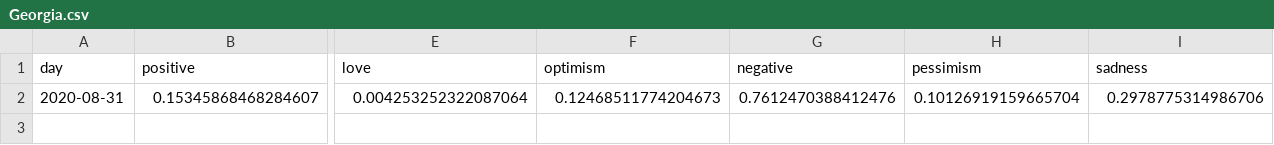
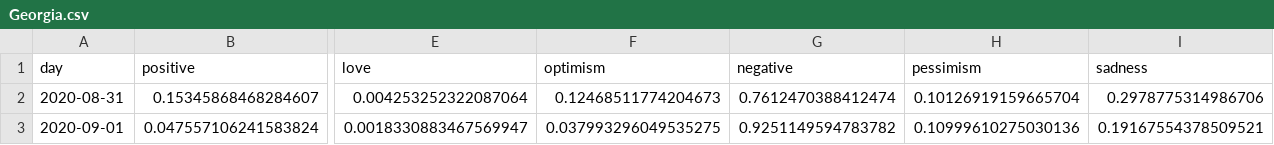
Before and after one commit to ipavlopoulos/emotions, a CSV file: docs/DATA/Georgia.csv, drawn as a sheet; only a part is shown, gaps mark what is left out; rows hold the shown columns only; the diff names each change by its address in the sheet, - before the commit and + after, or states it on an @@ line.

```diff
--- a/docs/DATA/Georgia.csv
+++ b/docs/DATA/Georgia.csv
-G2 (negative): 0.7612470388412476
+G2 (negative): 0.7612470388412474
+row 3: 2020-09-01 | 0.047557106241583824 | 0.0018330883467569947 | 0.037993296049535275 | 0.9251149594783782 | 0.10999610275030136 | 0.19167554378509521
```
Also changed, not shown: docs/DATA/Arkansas.csv, docs/DATA/Massachusetts.csv, 17 other files.
